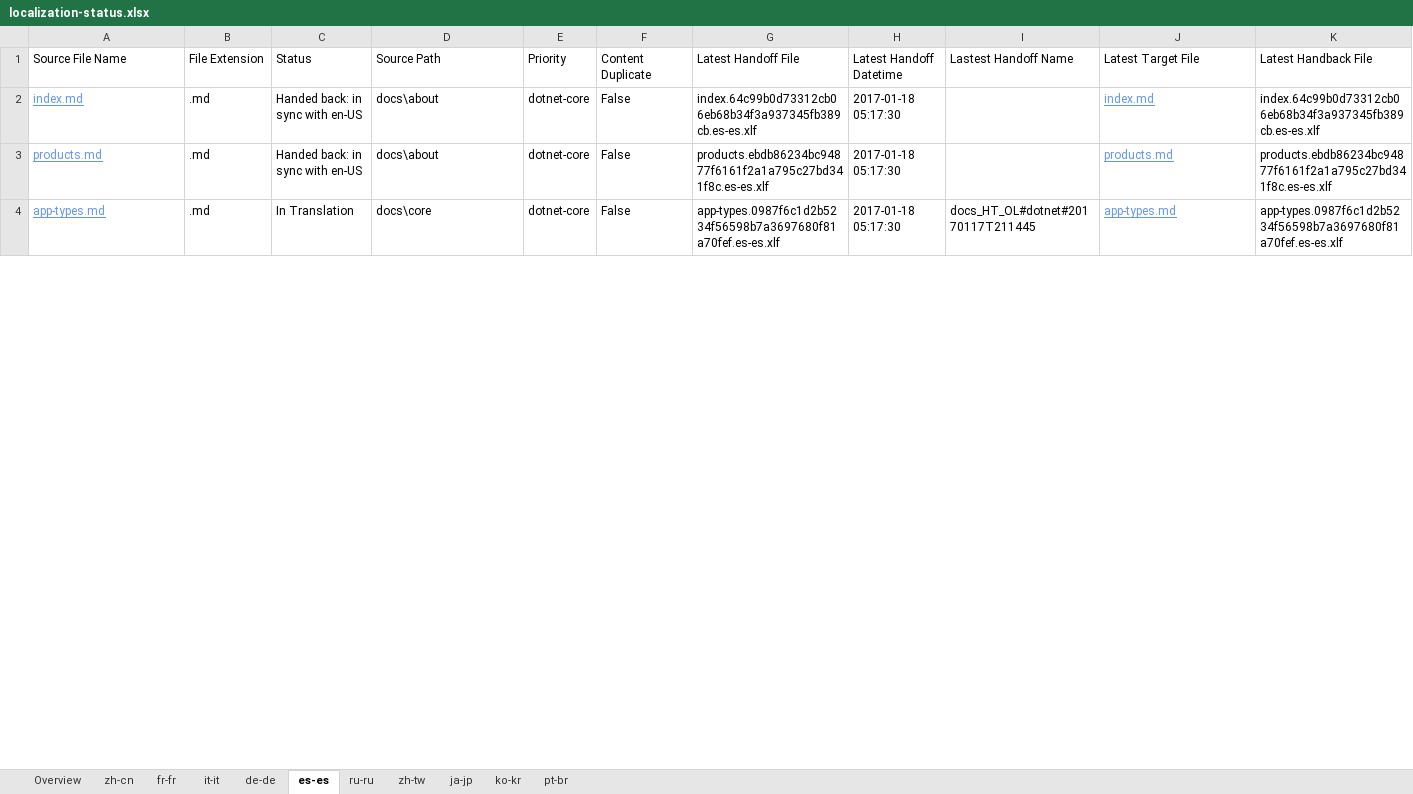
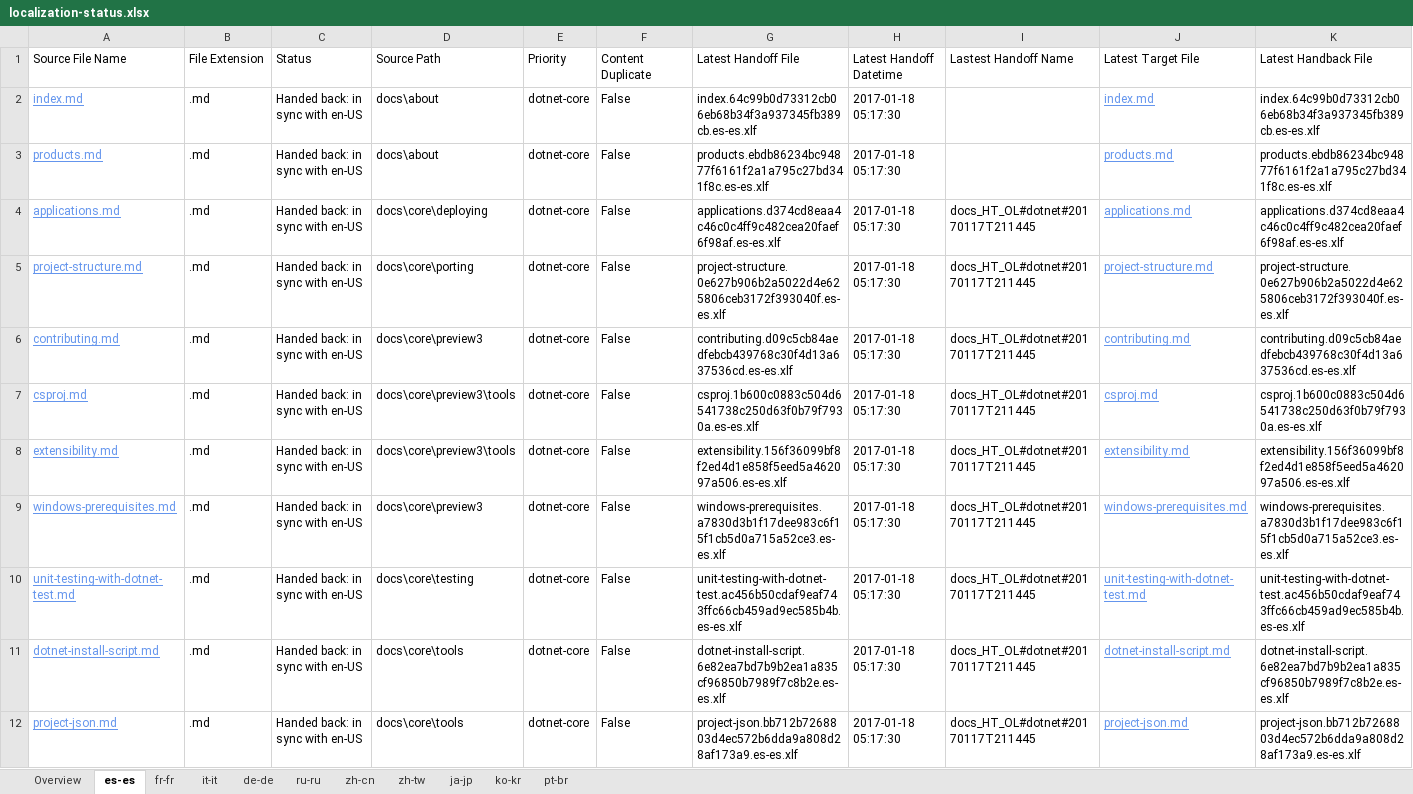
Before and after one commit to openpublishoperation/docs.handback, an Excel workbook: ol-handback/dotnet/docs/master/localization-status.xlsx, sheet es-es, drawn as a sheet; only a part is shown; the shorter side is filled out with more unchanged rows; values as stored, in another font and other column widths than the file's, no borders; table styles not drawn; rows hold the shown columns only; the diff covers the shown part only; the diff names each change by its address in the sheet, - before the commit and + after, or states it on an @@ line.

```diff
--- a/ol-handback/dotnet/docs/master/localization-status.xlsx (sheet es-es)
+++ b/ol-handback/dotnet/docs/master/localization-status.xlsx (sheet es-es)
@@ sheet tab order changed: Overview | es-es | fr-fr | it-it | de-de | ru-ru | zh-cn | zh-tw | ja-jp | ko-kr | pt-br @@
+row 4: applications.md | .md | Handed back: in sync with en-US | docs\core\deploying | dotnet-core | False | applications.d374cd8eaa4c46c0c4ff9c482cea20faef6f98af.es-es.xlf | 2017-01-18 05:17:30 | docs_HT_OL#dotnet#20170117T211445 | applications.md | applications.d374cd8eaa4c46c0c4ff9c482cea20faef6f98af.es-es.xlf
+row 5: project-structure.md | .md | Handed back: in sync with en-US | docs\core\porting | dotnet-core | False | project-structure.0e627b906b2a5022d4e625806ceb3172f393040f.es-es.xlf | 2017-01-18 05:17:30 | docs_HT_OL#dotnet#20170117T211445 | project-structure.md | project-structure.0e627b906b2a5022d4e625806ceb3172f393040f.es-es.xlf
+row 6: contributing.md | .md | Handed back: in sync with en-US | docs\core\preview3 | dotnet-core | False | contributing.d09c5cb84aedfebcb439768c30f4d13a637536cd.es-es.xlf | 2017-01-18 05:17:30 | docs_HT_OL#dotnet#20170117T211445 | contributing.md | contributing.d09c5cb84aedfebcb439768c30f4d13a637536cd.es-es.xlf
+row 7: csproj.md | .md | Handed back: in sync with en-US | docs\core\preview3\tools | dotnet-core | False | csproj.1b600c0883c504d6541738c250d63f0b79f7930a.es-es.xlf | 2017-01-18 05:17:30 | docs_HT_OL#dotnet#20170117T211445 | csproj.md | csproj.1b600c0883c504d6541738c250d63f0b79f7930a.es-es.xlf
+row 8: extensibility.md | .md | Handed back: in sync with en-US | docs\core\preview3\tools | dotnet-core | False | extensibility.156f36099bf8f2ed4d1e858f5eed5a462097a506.es-es.xlf | 2017-01-18 05:17:30 | docs_HT_OL#dotnet#20170117T211445 | extensibility.md | extensibility.156f36099bf8f2ed4d1e858f5eed5a462097a506.es-es.xlf
+row 9: windows-prerequisites.md | .md | Handed back: in sync with en-US | docs\core\preview3 | dotnet-core | False | windows-prerequisites.a7830d3b1f17dee983c6f15f1cb5d0a715a52ce3.es-es.xlf | 2017-01-18 05:17:30 | docs_HT_OL#dotnet#20170117T211445 | windows-prerequisites.md | windows-prerequisites.a7830d3b1f17dee983c6f15f1cb5d0a715a52ce3.es-es.xlf
+row 10: unit-testing-with-dotnet-test.md | .md | Handed back: in sync with en-US | docs\core\testing | dotnet-core | False | unit-testing-with-dotnet-test.ac456b50cdaf9eaf743ffc66cb459ad9ec585b4b.es-es.xlf | 2017-01-18 05:17:30 | docs_HT_OL#dotnet#20170117T211445 | unit-testing-with-dotnet-test.md | unit-testing-with-dotnet-test.ac456b50cdaf9eaf743ffc66cb459ad9ec585b4b.es-es.xlf
+row 11: dotnet-install-script.md | .md | Handed back: in sync with en-US | docs\core\tools | dotnet-core | False | dotnet-install-script.6e82ea7bd7b9b2ea1a835cf96850b7989f7c8b2e.es-es.xlf | 2017-01-18 05:17:30 | docs_HT_OL#dotnet#20170117T211445 | dotnet-install-script.md | dotnet-install-script.6e82ea7bd7b9b2ea1a835cf96850b7989f7c8b2e.es-es.xlf
+row 12: project-json.md | .md | Handed back: in sync with en-US | docs\core\tools | dotnet-core | False | project-json.bb712b7268803d4ec572b6dda9a808d28af173a9.es-es.xlf | 2017-01-18 05:17:30 | docs_HT_OL#dotnet#20170117T211445 | project-json.md | project-json.bb712b7268803d4ec572b6dda9a808d28af173a9.es-es.xlf
```
Also changed, not shown: 10 added rows and 18 removed rows elsewhere in this sheet, sheet Overview, sheet zh-cn, ol-handback/dotnet/docs/master/handback-status.xlsx.
